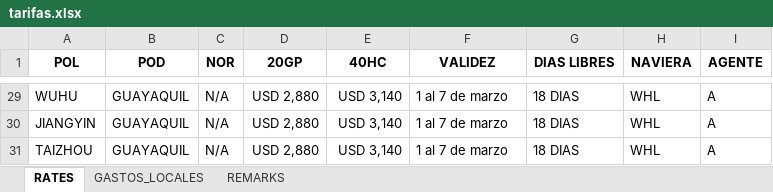
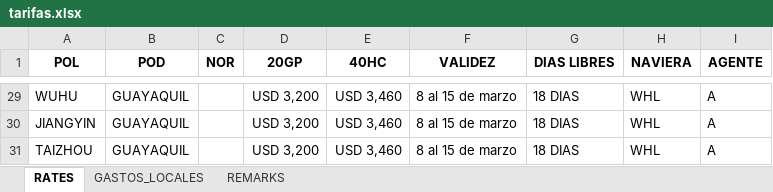
Before and after one commit to asiapac-hub/asiapac-rates, an Excel workbook: data/tarifas.xlsx, sheet RATES, drawn as a sheet; only a part is shown, gaps mark what is left out; values as stored, in another font and other column widths than the file's, no borders; the diff covers the shown part only; the diff names each change by its address in the sheet, - before the commit and + after, or states it on an @@ line.

```diff
--- a/data/tarifas.xlsx (sheet RATES)
+++ b/data/tarifas.xlsx (sheet RATES)
-C29:C31 (NOR): N/A
+C29:C31 (NOR): (empty)
-D29:D31 (20GP): USD 2,880
+D29:D31 (20GP): USD 3,200
-E29:E31 (40HC): USD 3,140
+E29:E31 (40HC): USD 3,460
-F29:F31 (VALIDEZ): 1 al 7 de marzo
+F29:F31 (VALIDEZ): 8 al 15 de marzo
```
Also changed, not shown: other rows of this sheet.
